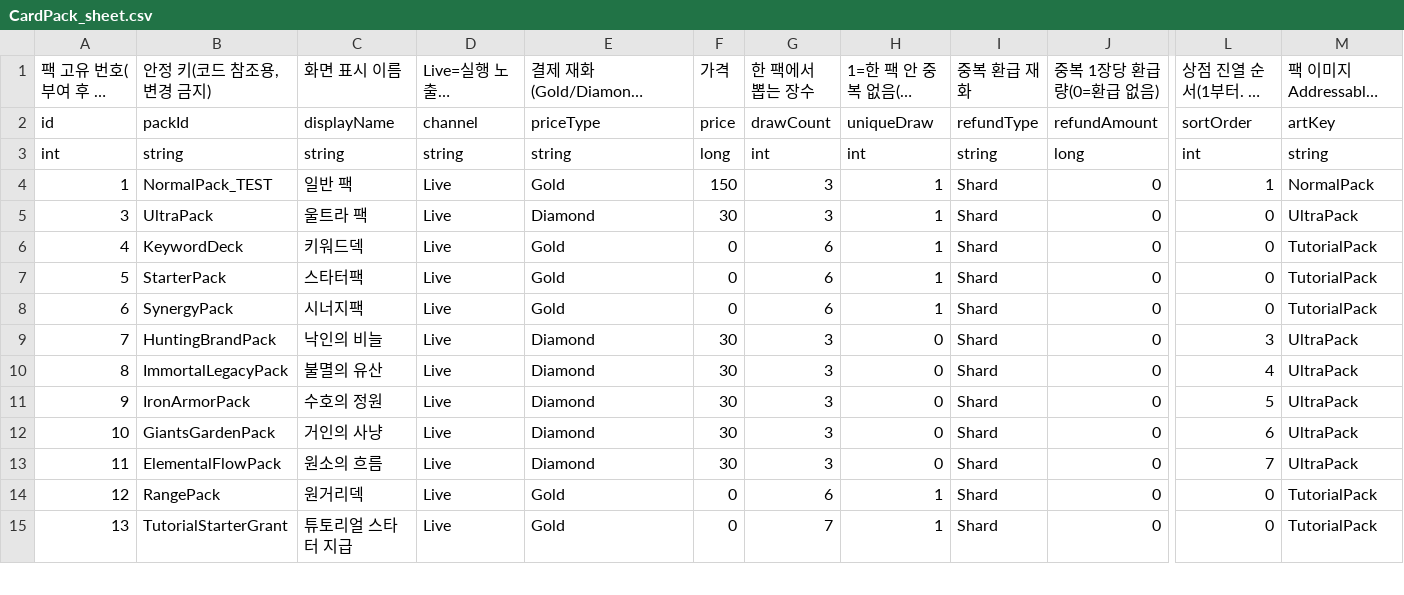
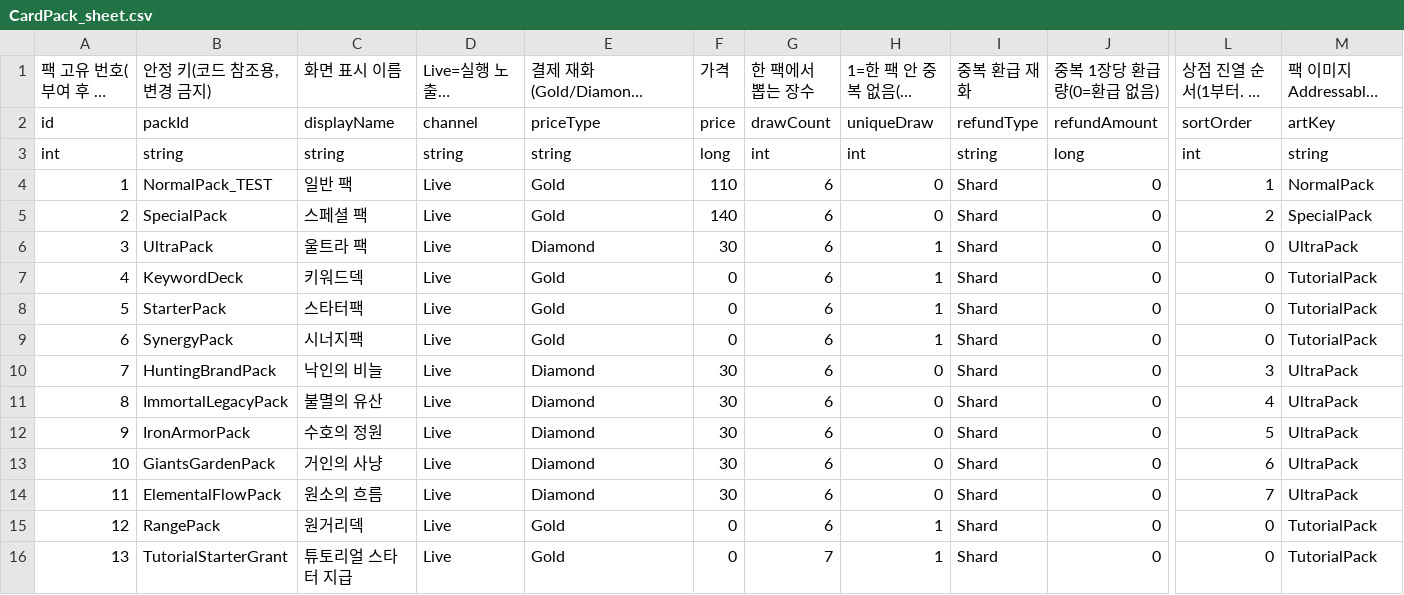
Before and after one commit to hspark-maker/TeamfightTCG_Migriation, a CSV file: docs/SpecData/CardPack_sheet.csv, drawn as a sheet; only a part is shown, gaps mark what is left out; long unchanged cells end in …; addresses are those after the commit; rows hold the shown columns only; the diff names each change by its address in the sheet, - before the commit and + after, or states it on an @@ line.

```diff
--- a/docs/SpecData/CardPack_sheet.csv
+++ b/docs/SpecData/CardPack_sheet.csv
-F4 (가격): 150
+F4 (가격): 110
-G4 (한 팩에서 뽑는 장수): 3
+G4 (한 팩에서 뽑는 장수): 6
-H4 (1=한 팩 안 중복 없음(비복원 추출)): 1
+H4 (1=한 팩 안 중복 없음(비복원 추출)): 0
+row 5: 2 | SpecialPack | 스페셜 팩 | Live | Gold | 140 | 6 | 0 | Shard | 0 | 2 | SpecialPack
-G6 (한 팩에서 뽑는 장수): 3
+G6 (한 팩에서 뽑는 장수): 6
-G10:G14 (한 팩에서 뽑는 장수): 3
+G10:G14 (한 팩에서 뽑는 장수): 6
```
Also changed, not shown: docs/SpecData/CardPackDrop_sheet.csv, docs/SpecData/Mission_sheet.csv, 26 other files.
